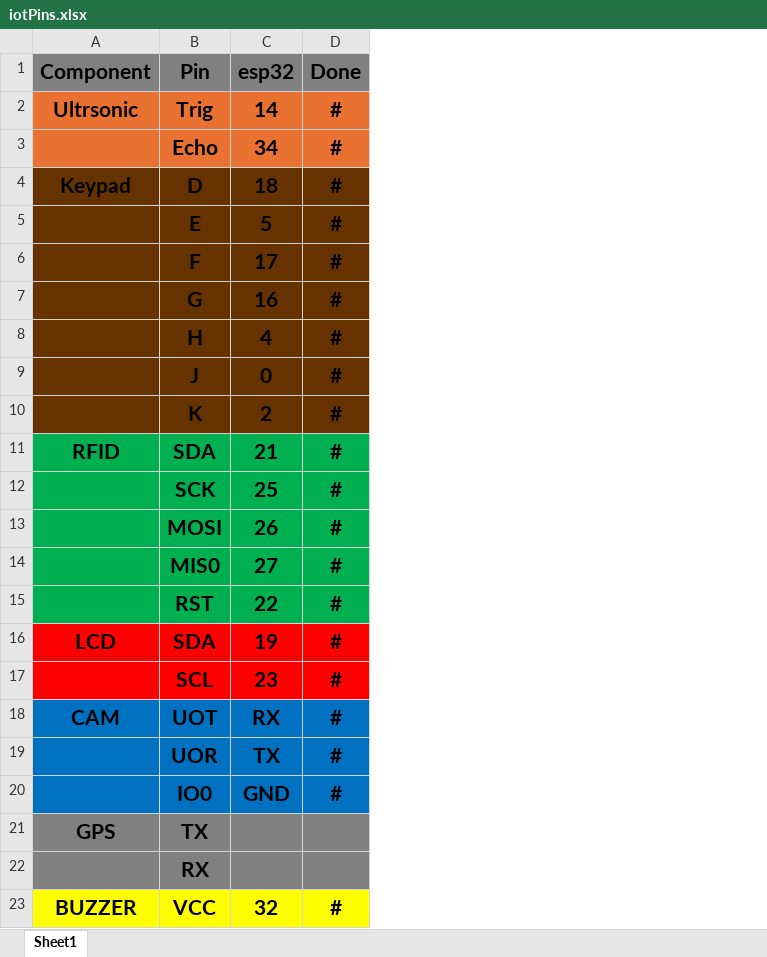
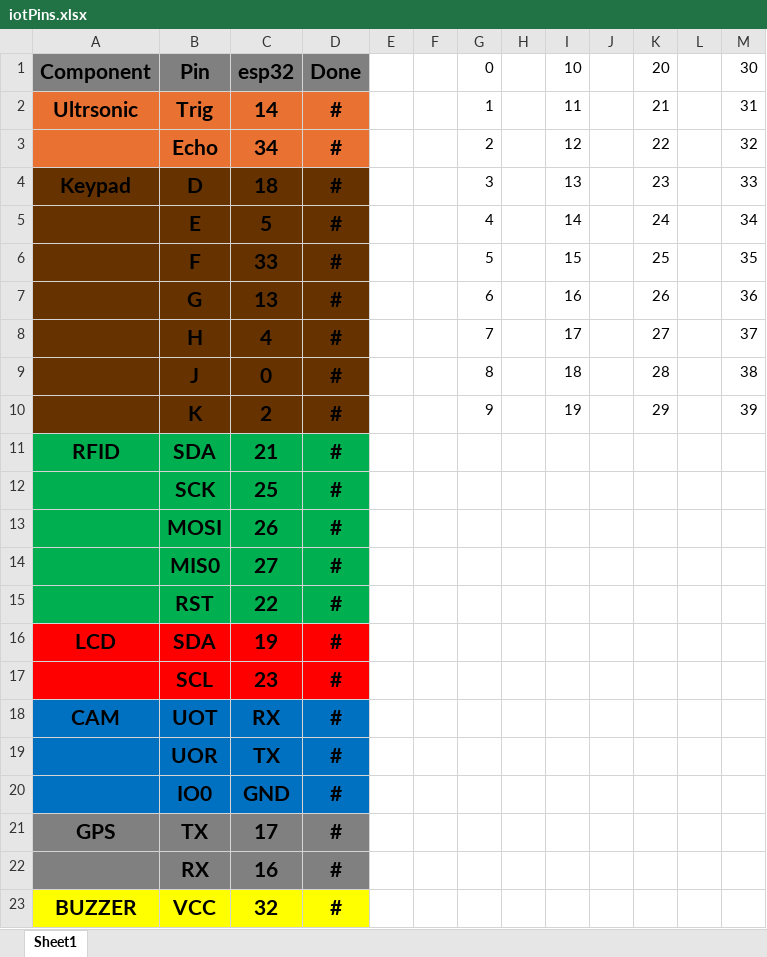
Before and after one commit to SethATU/IotRepo, an Excel workbook: iotPins.xlsx, sheet Sheet1, drawn as a sheet; values as stored, in another font and other column widths than the file's, no borders; the diff names each change by its address in the sheet, - before the commit and + after, or states it on an @@ line.

```diff
--- a/iotPins.xlsx (sheet Sheet1)
+++ b/iotPins.xlsx (sheet Sheet1)
+column E, empty
+column F, empty
+column G, rows 1-10: 0 | 1 | 2 | 3 | 4 | 5 | 6 | 7 | 8 | 9
+column H, empty
+column I, rows 1-10: 10 | 11 | 12 | 13 | 14 | 15 | 16 | 17 | 18 | 19
+column J, empty
+column K, rows 1-10: 20 | 21 | 22 | 23 | 24 | 25 | 26 | 27 | 28 | 29
+column L, empty
+column M, rows 1-10: 30 | 31 | 32 | 33 | 34 | 35 | 36 | 37 | 38 | 39
-C6: 17
+C6: 33
-C7: 16
+C7: 13
-C21: (empty)
+C21: 17
-D21:D22: (empty)
+D21:D22: #
-C22: (empty)
+C22: 16
```
Also changed, not shown: 1 other file.
